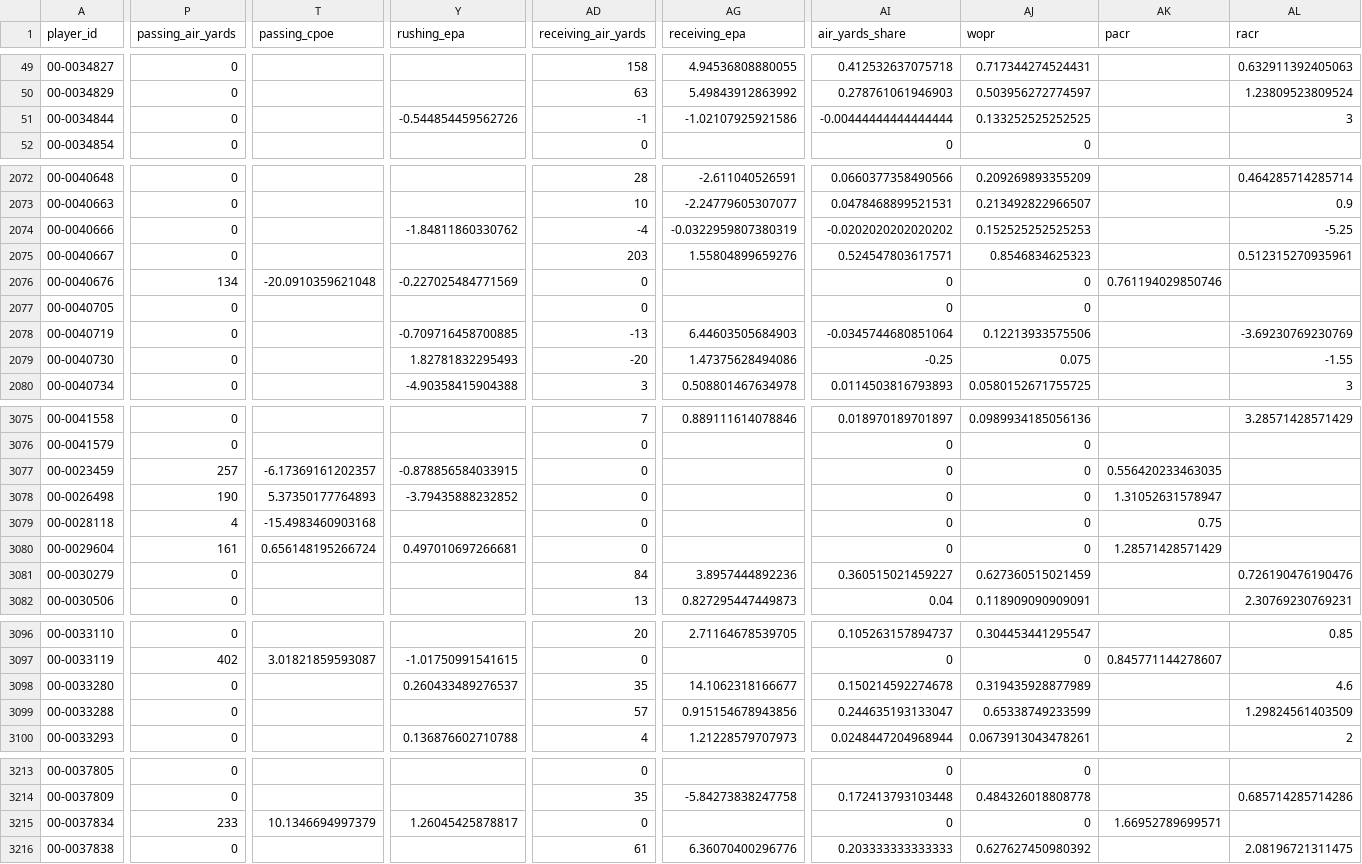
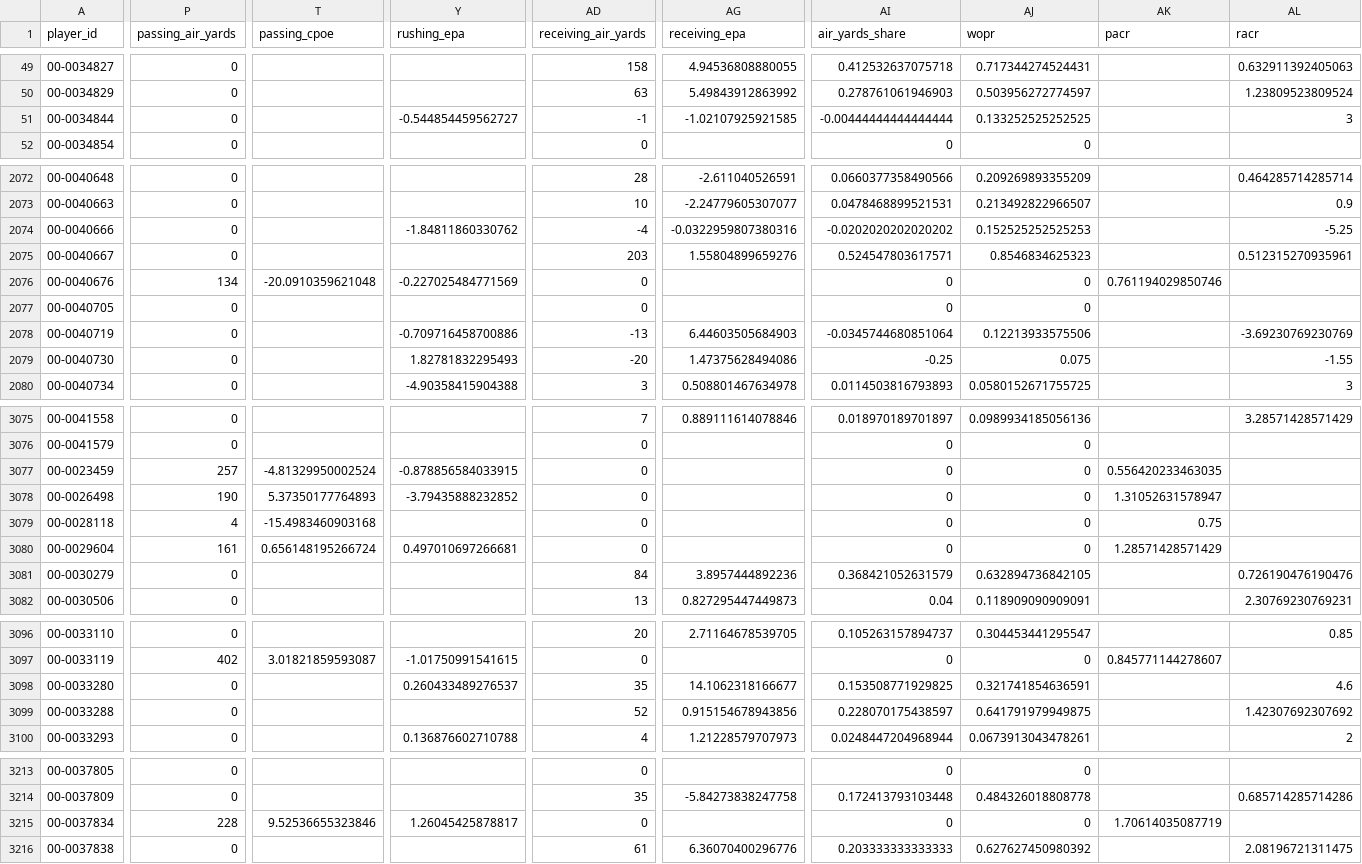
Before and after one commit to edgebets79-dot/edge-nfl-data, a CSV file: data/offense_2026.csv, drawn as a sheet; only a part is shown, gaps mark what is left out; the diff covers the shown part only; the diff names each change by its address in the sheet, - before the commit and + after, or states it on an @@ line.

```diff
--- a/data/offense_2026.csv
+++ b/data/offense_2026.csv
-Y51 (rushing_epa): -0.544854459562726
+Y51 (rushing_epa): -0.544854459562727
-AG51 (receiving_epa): -1.02107925921586
+AG51 (receiving_epa): -1.02107925921585
-AG2074 (receiving_epa): -0.0322959807380319
+AG2074 (receiving_epa): -0.0322959807380316
-Y2078 (rushing_epa): -0.709716458700885
+Y2078 (rushing_epa): -0.709716458700886
-T3077 (passing_cpoe): -6.17369161202357
+T3077 (passing_cpoe): -4.81329950002524
-AI3081 (air_yards_share): 0.360515021459227
+AI3081 (air_yards_share): 0.368421052631579
-AJ3081 (wopr): 0.627360515021459
+AJ3081 (wopr): 0.632894736842105
-AI3098 (air_yards_share): 0.150214592274678
+AI3098 (air_yards_share): 0.153508771929825
-AJ3098 (wopr): 0.319435928877989
+AJ3098 (wopr): 0.321741854636591
-AD3099 (receiving_air_yards): 57
+AD3099 (receiving_air_yards): 52
-AI3099 (air_yards_share): 0.244635193133047
+AI3099 (air_yards_share): 0.228070175438597
-AJ3099 (wopr): 0.65338749233599
+AJ3099 (wopr): 0.641791979949875
-AL3099 (racr): 1.29824561403509
+AL3099 (racr): 1.42307692307692
-P3215 (passing_air_yards): 233
+P3215 (passing_air_yards): 228
-T3215 (passing_cpoe): 10.1346694997379
+T3215 (passing_cpoe): 9.52536655323846
-AK3215 (pacr): 1.66952789699571
+AK3215 (pacr): 1.70614035087719
```
Also changed, not shown: 33 edited cells elsewhere in this file, data/defense_2022.csv, data/defense_2023.csv, 7 other files.
